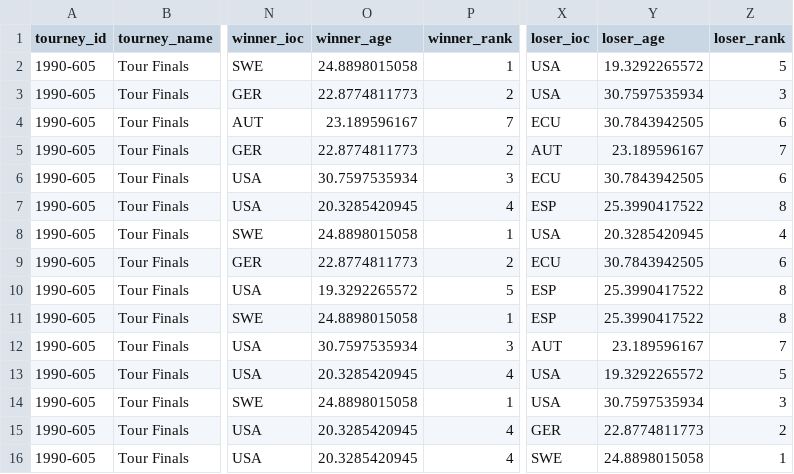
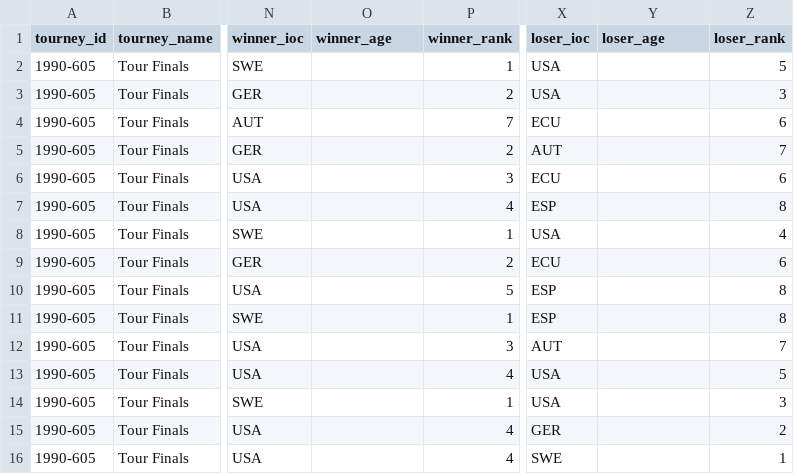
Before and after one commit to mcekovic/tennis-crystal-ball, a CSV file: data-load/src/main/resources/atp_matches_1990mc.csv, drawn as a sheet; only a part is shown, gaps mark what is left out; the diff names each change by its address in the sheet, - before the commit and + after, or states it on an @@ line.

Commit message:
Load tweaks and fix
Former-commit-id: 7b0a34bdabae74914d6271e31a7898999f8338c3

```diff
--- a/data-load/src/main/resources/atp_matches_1990mc.csv
+++ b/data-load/src/main/resources/atp_matches_1990mc.csv
-O2 (winner_age): 24.8898015058
+O2 (winner_age): (empty)
-Y2 (loser_age): 19.3292265572
+Y2 (loser_age): (empty)
-O3 (winner_age): 22.8774811773
+O3 (winner_age): (empty)
-Y3 (loser_age): 30.7597535934
+Y3 (loser_age): (empty)
-O4 (winner_age): 23.189596167
+O4 (winner_age): (empty)
-Y4 (loser_age): 30.7843942505
+Y4 (loser_age): (empty)
-O5 (winner_age): 22.8774811773
+O5 (winner_age): (empty)
-Y5 (loser_age): 23.189596167
+Y5 (loser_age): (empty)
-O6 (winner_age): 30.7597535934
+O6 (winner_age): (empty)
-Y6 (loser_age): 30.7843942505
+Y6 (loser_age): (empty)
-O7 (winner_age): 20.3285420945
+O7 (winner_age): (empty)
-Y7 (loser_age): 25.3990417522
+Y7 (loser_age): (empty)
-O8 (winner_age): 24.8898015058
+O8 (winner_age): (empty)
-Y8 (loser_age): 20.3285420945
+Y8 (loser_age): (empty)
-O9 (winner_age): 22.8774811773
+O9 (winner_age): (empty)
-Y9 (loser_age): 30.7843942505
+Y9 (loser_age): (empty)
-O10 (winner_age): 19.3292265572
+O10 (winner_age): (empty)
-Y10:Y11 (loser_age): 25.3990417522
+Y10:Y11 (loser_age): (empty)
-O11 (winner_age): 24.8898015058
+O11 (winner_age): (empty)
-O12 (winner_age): 30.7597535934
+O12 (winner_age): (empty)
-Y12 (loser_age): 23.189596167
+Y12 (loser_age): (empty)
-O13 (winner_age): 20.3285420945
+O13 (winner_age): (empty)
-Y13 (loser_age): 19.3292265572
+Y13 (loser_age): (empty)
-O14 (winner_age): 24.8898015058
+O14 (winner_age): (empty)
-Y14 (loser_age): 30.7597535934
+Y14 (loser_age): (empty)
-O15:O16 (winner_age): 20.3285420945
+O15:O16 (winner_age): (empty)
-Y15 (loser_age): 22.8774811773
+Y15 (loser_age): (empty)
-Y16 (loser_age): 24.8898015058
+Y16 (loser_age): (empty)
```
Also changed, not shown: 2 other files.
